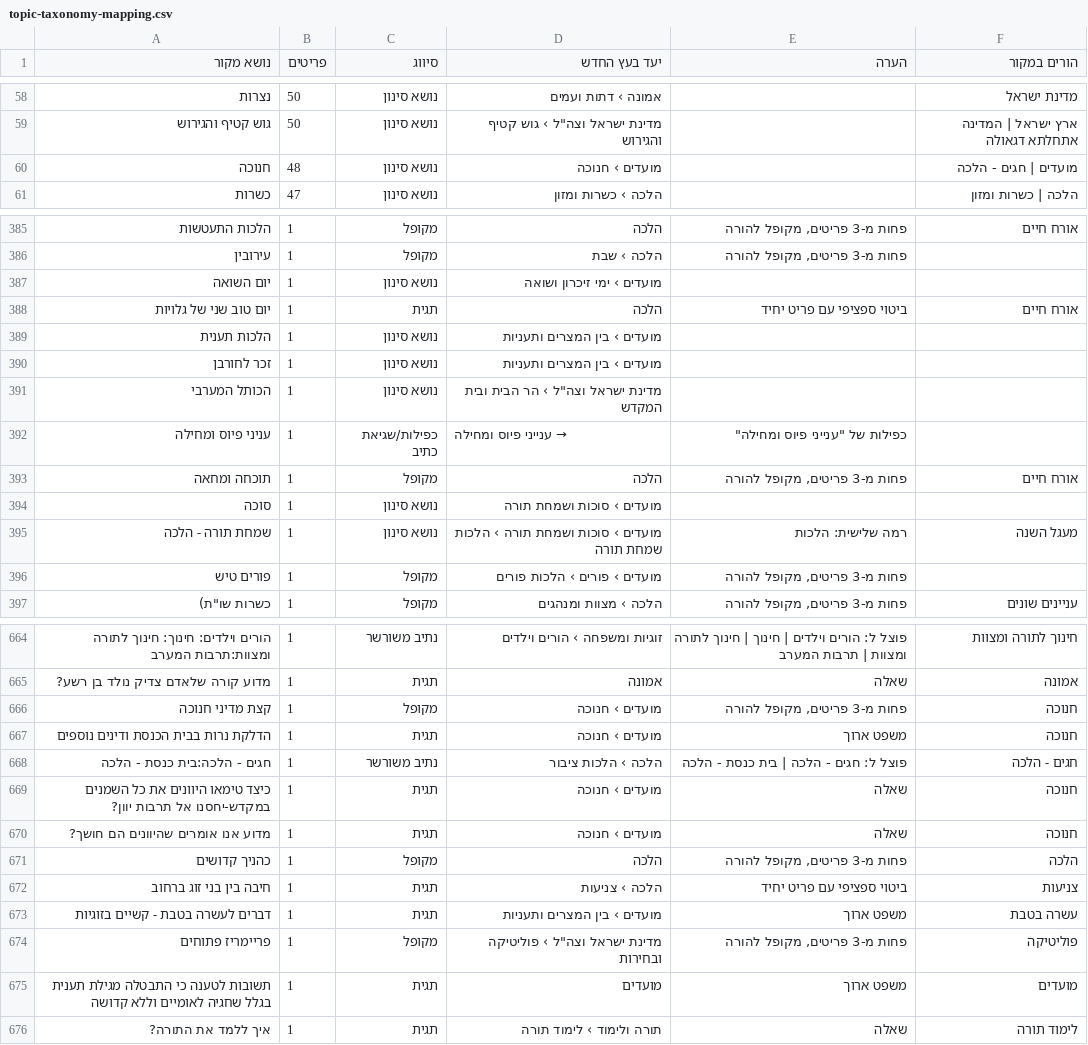
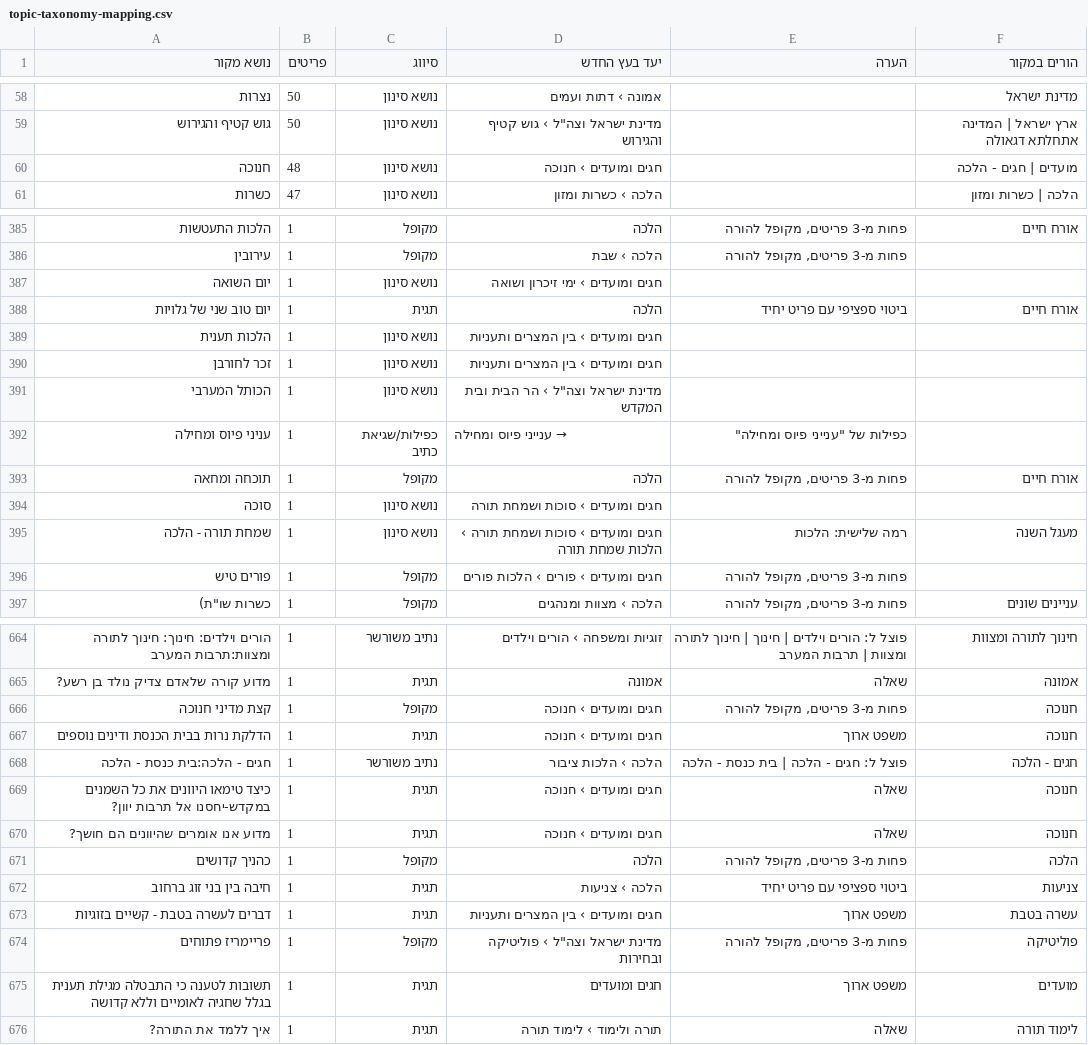
Before and after one commit to Zevik/avinerpedia, a CSV file: docs/topic-taxonomy-mapping.csv, drawn as a sheet; only a part is shown, gaps mark what is left out; the diff covers the shown part only.

```diff
--- a/docs/topic-taxonomy-mapping.csv
+++ b/docs/topic-taxonomy-mapping.csv
@@ -59,3 +59,3 @@
 "גוש קטיף והגירוש","50","נושא סינון","מדינת ישראל וצה""ל › גוש קטיף והגירוש","","ארץ ישראל | המדינה אתחלתא דגאולה"
-"חנוכה","48","נושא סינון","מועדים › חנוכה","","מועדים | חגים - הלכה"
+"חנוכה","48","נושא סינון","חגים ומועדים › חנוכה","","מועדים | חגים - הלכה"
 "כשרות","47","נושא סינון","הלכה › כשרות ומזון","","הלכה | כשרות ומזון"
@@ -386,6 +386,6 @@
 "עירובין","1","מקופל","הלכה › שבת","פחות מ-3 פריטים, מקופל להורה",""
-"יום השואה","1","נושא סינון","מועדים › ימי זיכרון ושואה","",""
+"יום השואה","1","נושא סינון","חגים ומועדים › ימי זיכרון ושואה","",""
 "יום טוב שני של גלויות","1","תגית","הלכה","ביטוי ספציפי עם פריט יחיד","אורח חיים"
-"הלכות תענית","1","נושא סינון","מועדים › בין המצרים ותעניות","",""
-"זכר לחורבן","1","נושא סינון","מועדים › בין המצרים ותעניות","",""
+"הלכות תענית","1","נושא סינון","חגים ומועדים › בין המצרים ותעניות","",""
+"זכר לחורבן","1","נושא סינון","חגים ומועדים › בין המצרים ותעניות","",""
 "הכותל המערבי","1","נושא סינון","מדינת ישראל וצה""ל › הר הבית ובית המקדש","",""
@@ -393,5 +393,5 @@
 "תוכחה ומחאה","1","מקופל","הלכה","פחות מ-3 פריטים, מקופל להורה","אורח חיים"
-"סוכה","1","נושא סינון","מועדים › סוכות ושמחת תורה","",""
-"שמחת תורה - הלכה","1","נושא סינון","מועדים › סוכות ושמחת תורה › הלכות שמחת תורה","רמה שלישית: הלכות","מעגל השנה"
-"פורים טיש","1","מקופל","מועדים › פורים › הלכות פורים","פחות מ-3 פריטים, מקופל להורה",""
+"סוכה","1","נושא סינון","חגים ומועדים › סוכות ושמחת תורה","",""
+"שמחת תורה - הלכה","1","נושא סינון","חגים ומועדים › סוכות ושמחת תורה › הלכות שמחת תורה","רמה שלישית: הלכות","מעגל השנה"
+"פורים טיש","1","מקופל","חגים ומועדים › פורים › הלכות פורים","פחות מ-3 פריטים, מקופל להורה",""
 "כשרות שו""ת)","1","מקופל","הלכה › מצוות ומנהגים","פחות מ-3 פריטים, מקופל להורה","עניינים שונים"
@@ -665,12 +665,12 @@
 "מדוע קורה שלאדם צדיק נולד בן רשע?","1","תגית","אמונה","שאלה","אמונה"
-"קצת מדיני חנוכה","1","מקופל","מועדים › חנוכה","פחות מ-3 פריטים, מקופל להורה","חנוכה"
-"הדלקת נרות בבית הכנסת ודינים נוספים","1","תגית","מועדים › חנוכה","משפט ארוך","חנוכה"
+"קצת מדיני חנוכה","1","מקופל","חגים ומועדים › חנוכה","פחות מ-3 פריטים, מקופל להורה","חנוכה"
+"הדלקת נרות בבית הכנסת ודינים נוספים","1","תגית","חגים ומועדים › חנוכה","משפט ארוך","חנוכה"
 "חגים - הלכה:בית כנסת - הלכה","1","נתיב משורשר","הלכה › הלכות ציבור","פוצל ל: חגים - הלכה | בית כנסת - הלכה","חגים - הלכה"
-"כיצד טימאו היוונים את כל השמנים במקדש-יחסנו אל תרבות יוון?","1","תגית","מועדים › חנוכה","שאלה","חנוכה"
-"מדוע אנו אומרים שהיוונים הם חושך?","1","תגית","מועדים › חנוכה","שאלה","חנוכה"
+"כיצד טימאו היוונים את כל השמנים במקדש-יחסנו אל תרבות יוון?","1","תגית","חגים ומועדים › חנוכה","שאלה","חנוכה"
+"מדוע אנו אומרים שהיוונים הם חושך?","1","תגית","חגים ומועדים › חנוכה","שאלה","חנוכה"
 "כהניך קדושים","1","מקופל","הלכה","פחות מ-3 פריטים, מקופל להורה","הלכה"
 "חיבה בין בני זוג ברחוב","1","תגית","הלכה › צניעות","ביטוי ספציפי עם פריט יחיד","צניעות"
-"דברים לעשרה בטבת - קשיים בזוגיות","1","תגית","מועדים › בין המצרים ותעניות","משפט ארוך","עשרה בטבת"
+"דברים לעשרה בטבת - קשיים בזוגיות","1","תגית","חגים ומועדים › בין המצרים ותעניות","משפט ארוך","עשרה בטבת"
 "פריימריז פתוחים","1","מקופל","מדינת ישראל וצה""ל › פוליטיקה ובחירות","פחות מ-3 פריטים, מקופל להורה","פוליטיקה"
-"תשובות לטענה כי התבטלה מגילת תענית בגלל שחגיה לאומיים וללא קדושה","1","תגית","מועדים","משפט ארוך","מועדים"
+"תשובות לטענה כי התבטלה מגילת תענית בגלל שחגיה לאומיים וללא קדושה","1","תגית","חגים ומועדים","משפט ארוך","מועדים"
 "איך ללמד את התורה?","1","תגית","תורה ולימוד › לימוד תורה","שאלה","לימוד תורה"
```
Also changed, not shown: 80 edited cells elsewhere in this file, 17 other files.
